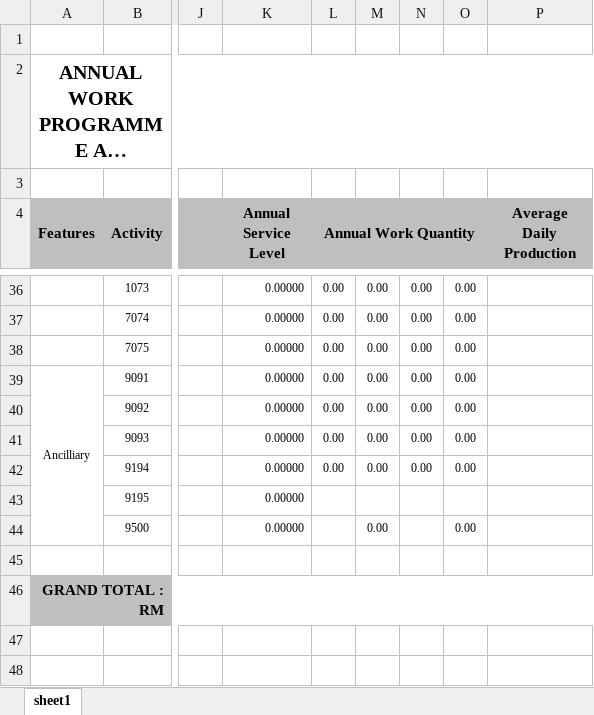
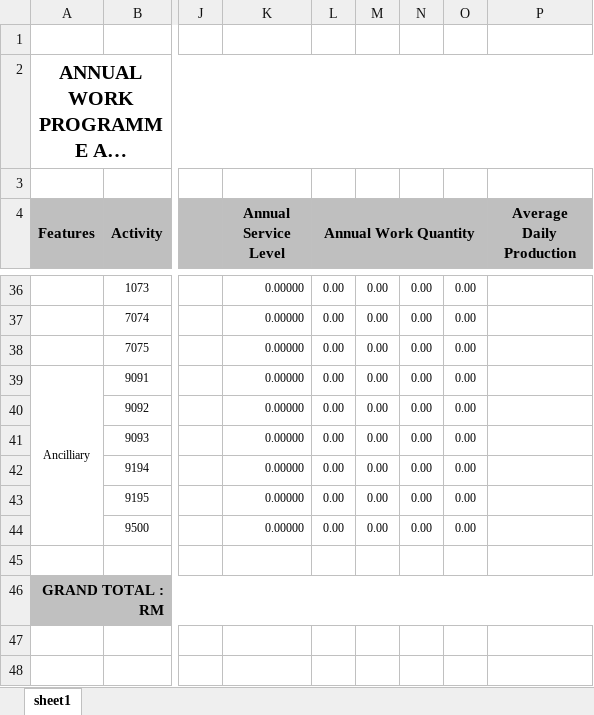
Before and after one commit to avowsteam/RAMMS2.0, an Excel workbook: RAMS/Web/RAMMS.Web.UI/wwwroot/Templates/FormT4.xlsx, sheet sheet1, drawn as a sheet; only a part is shown, gaps mark what is left out; long unchanged cells end in …; values as stored, in another font and other column widths than the file's, no borders; conditional formats not drawn; the diff covers the shown part only; the diff names each change by its address in the sheet, - before the commit and + after, or states it on an @@ line.

```diff
--- a/RAMS/Web/RAMMS.Web.UI/wwwroot/Templates/FormT4.xlsx (sheet sheet1)
+++ b/RAMS/Web/RAMMS.Web.UI/wwwroot/Templates/FormT4.xlsx (sheet sheet1)
-L43:L44 (Annual Work Quantity): (empty)
+L43:L44 (Annual Work Quantity): 0.00
-M43: (empty)
+M43: 0.00
-N43:N44: (empty)
+N43:N44: 0.00
-O43: (empty)
+O43: 0.00
```
Also changed, not shown: 11 edited cells elsewhere in this sheet, formulas that keep their value, 12 other files.
